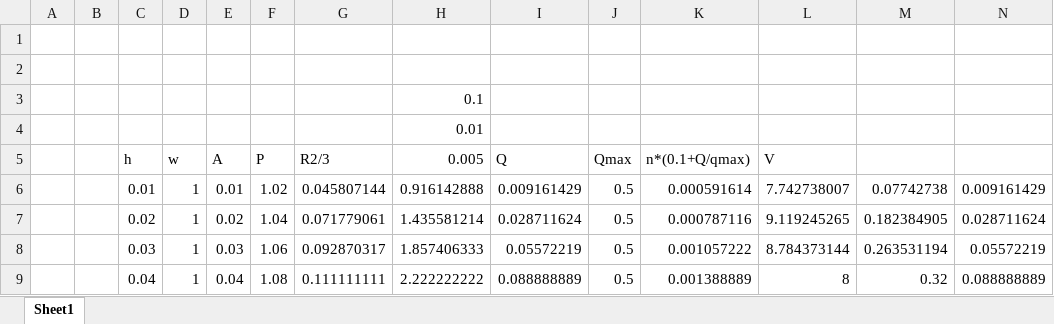
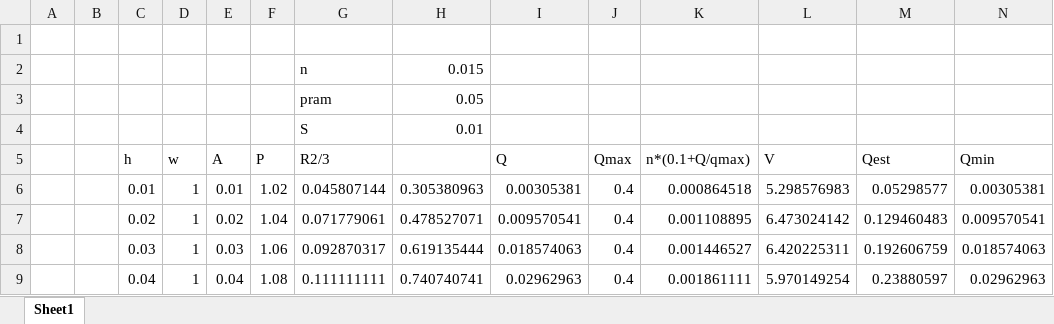
Before and after one commit to vjetten/openlisem, an Excel workbook: auxfiles/cukvertN.xlsx, sheet Sheet1, drawn as a sheet; only a part is shown; values as stored, in another font and other column widths than the file's, no borders; charts and pictures not drawn; removed rows and columns are numbered as before the commit, all else as after; the diff covers the shown part only; the diff names each change by its address in the sheet, - before the commit and + after, or states it on an @@ line.

```diff
--- a/auxfiles/cukvertN.xlsx (sheet Sheet1)
+++ b/auxfiles/cukvertN.xlsx (sheet Sheet1)
-row 2: (empty)
+row 2:  |  |  |  |  |  | n | 0.015
-row 3:  |  |  |  |  |  |  | 0.1
-row 4:  |  |  |  |  |  |  | 0.01
+row 3:  |  |  |  |  |  | pram | 0.05
+row 4:  |  |  |  |  |  | S | 0.01
-H5: 0.005
+H5: (empty)
-M5: (empty)
+M5: Qest
-N5: (empty)
+N5: Qmin
-H6: 0.916142888
+H6: 0.305380963
-I6 (Q): 0.009161429
+I6 (Q): 0.00305381
-J6:J9 (Qmax): 0.5
+J6:J9 (Qmax): 0.4
-K6 (n*(0.1+Q/qmax)): 0.000591614
+K6 (n*(0.1+Q/qmax)): 0.000864518
-L6 (V): 7.742738007
+L6 (V): 5.298576983
-M6 (Qest): 0.07742738
+M6 (Qest): 0.05298577
-N6 (Qmin): 0.009161429
+N6 (Qmin): 0.00305381
-H7: 1.435581214
+H7: 0.478527071
-I7 (Q): 0.028711624
+I7 (Q): 0.009570541
-K7 (n*(0.1+Q/qmax)): 0.000787116
+K7 (n*(0.1+Q/qmax)): 0.001108895
-L7 (V): 9.119245265
+L7 (V): 6.473024142
-M7 (Qest): 0.182384905
+M7 (Qest): 0.129460483
-N7 (Qmin): 0.028711624
+N7 (Qmin): 0.009570541
-H8: 1.857406333
+H8: 0.619135444
-I8 (Q): 0.05572219
+I8 (Q): 0.018574063
-K8 (n*(0.1+Q/qmax)): 0.001057222
+K8 (n*(0.1+Q/qmax)): 0.001446527
-L8 (V): 8.784373144
+L8 (V): 6.420225311
-M8 (Qest): 0.263531194
+M8 (Qest): 0.192606759
-N8 (Qmin): 0.05572219
+N8 (Qmin): 0.018574063
-H9: 2.222222222
+H9: 0.740740741
-I9 (Q): 0.088888889
+I9 (Q): 0.02962963
-K9 (n*(0.1+Q/qmax)): 0.001388889
+K9 (n*(0.1+Q/qmax)): 0.001861111
-L9 (V): 8
+L9 (V): 5.970149254
-M9 (Qest): 0.32
+M9 (Qest): 0.23880597
-N9 (Qmin): 0.088888889
+N9 (Qmin): 0.02962963
```
Also changed, not shown: 238 edited cells elsewhere in this sheet, charts or pictures, 14 other files.
